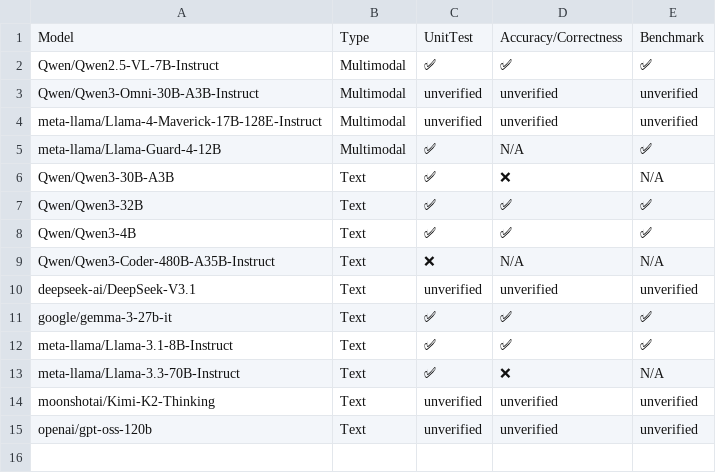
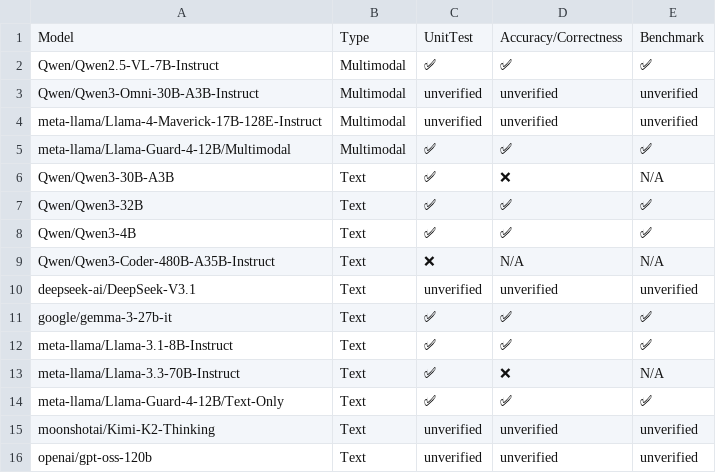
Before and after one commit to inkitori/claude-deepseek-v4, a CSV file: support_matrices/nightly/default/v6/model_support_matrix.csv, drawn as a sheet.

Commit message:
Update nightly support matrices (v6/v7- default, vllm, flax_nnx)  (#1863)
Signed-off-by: Teresa Chen <boe20211@gmail.com>

```diff
--- a/support_matrices/nightly/default/v6/model_support_matrix.csv
+++ b/support_matrices/nightly/default/v6/model_support_matrix.csv
@@ -4,3 +4,3 @@ Model,Type,UnitTest,Accuracy/Correctness,Benchmark
 "meta-llama/Llama-4-Maverick-17B-128E-Instruct",Multimodal,unverified,unverified,unverified
-"meta-llama/Llama-Guard-4-12B",Multimodal,✅,N/A,✅
+"meta-llama/Llama-Guard-4-12B/Multimodal",Multimodal,✅,✅,✅
 "Qwen/Qwen3-30B-A3B",Text,✅,❌,N/A
@@ -13,2 +13,3 @@ Model,Type,UnitTest,Accuracy/Correctness,Benchmark
 "meta-llama/Llama-3.3-70B-Instruct",Text,✅,❌,N/A
+"meta-llama/Llama-Guard-4-12B/Text-Only",Text,✅,✅,✅
 "moonshotai/Kimi-K2-Thinking",Text,unverified,unverified,unverified
```
Also changed, not shown: support_matrices/nightly/default/v7/model_support_matrix.csv, support_matrices/nightly/flax_nnx/v6/model_support_matrix.csv, 5 other files.
